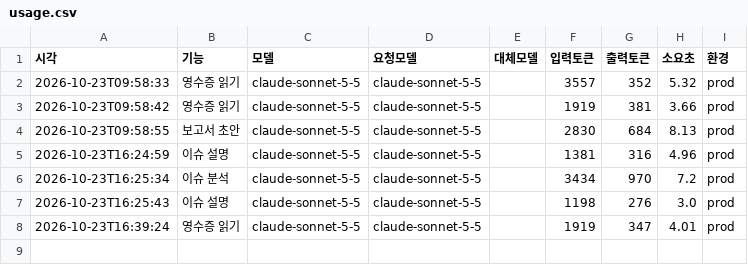
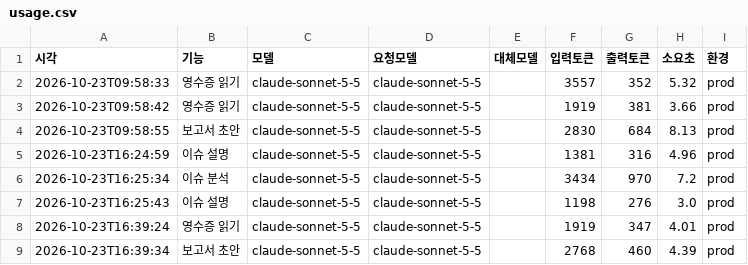
Before and after one commit to cmkkj0831-hub/church-budget-agent, a CSV file: data/2026/usage.csv, drawn as a sheet; the diff names each change by its address in the sheet, - before the commit and + after, or states it on an @@ line.

Commit message:
사용량: submit_report_draft

```diff
--- a/data/2026/usage.csv
+++ b/data/2026/usage.csv
+row 9: 2026-10-23T16:39:34 | 보고서 초안 | claude-sonnet-5-5 | claude-sonnet-5-5 |  | 2768 | 460 | 4.39 | prod
```
